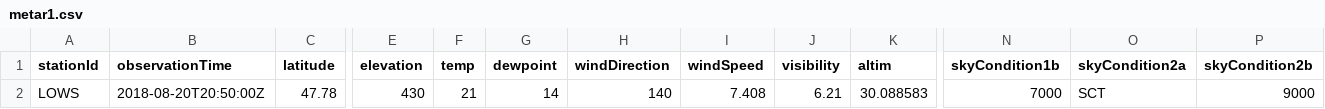
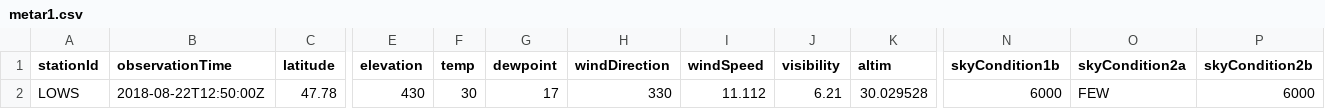
Before and after one commit to mmittlb/pywde1, a CSV file: metar1.csv, drawn as a sheet; only a part is shown, gaps mark what is left out; the diff names each change by its address in the sheet, - before the commit and + after, or states it on an @@ line.

Commit message:
Add metar1.csv

```diff
--- a/metar1.csv
+++ b/metar1.csv
-B2 (observationTime): 2018-08-20T20:50:00Z
+B2 (observationTime): 2018-08-22T12:50:00Z
-F2 (temp): 21
+F2 (temp): 30
-G2 (dewpoint): 14
+G2 (dewpoint): 17
-H2 (windDirection): 140
+H2 (windDirection): 330
-I2 (windSpeed): 7.408
+I2 (windSpeed): 11.112
-K2 (altim): 30.088583
+K2 (altim): 30.029528
-N2 (skyCondition1b): 7000
+N2 (skyCondition1b): 6000
-O2 (skyCondition2a): SCT
+O2 (skyCondition2a): FEW
-P2 (skyCondition2b): 9000
+P2 (skyCondition2b): 6000
```
